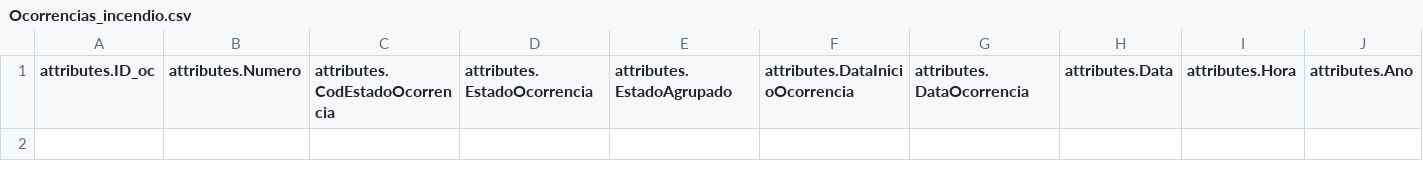
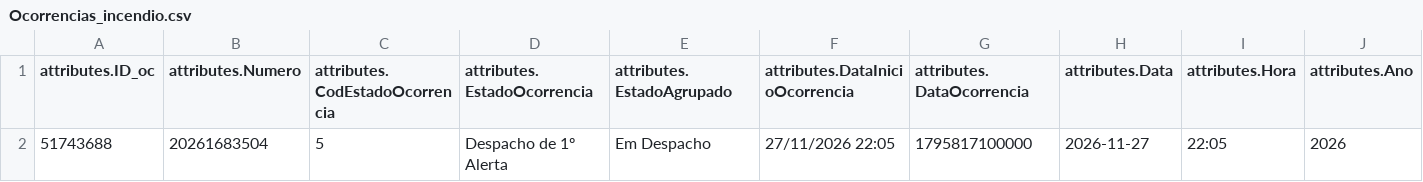
Before and after one commit to CatiaBarros/occurrence-data-collector, a CSV file: Ocorrencias_incendio.csv, drawn as a sheet; only a part is shown; rows hold the shown columns only; the diff names each change by its address in the sheet, - before the commit and + after, or states it on an @@ line.

```diff
--- a/Ocorrencias_incendio.csv
+++ b/Ocorrencias_incendio.csv
+row 2: 51743688 | 20261683504 | 5 | Despacho de 1º Alerta | Em Despacho | 27/11/2026 22:05 | 1795817100000 | 2026-11-27 | 22:05 | 2026
```
Also changed, not shown: Ocorrencias_mau_tempo.csv, dados_prociv_expanded.csv, 1 other file.
